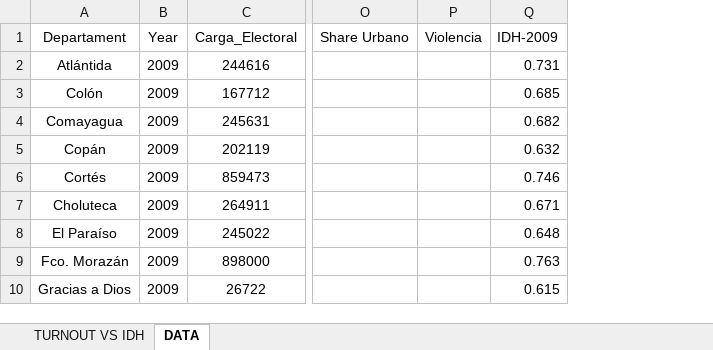
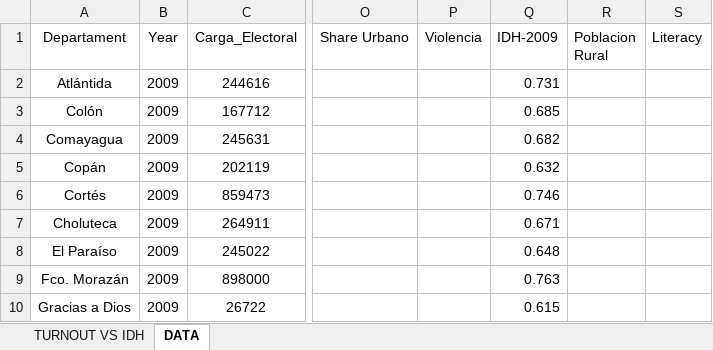
Before and after one commit to hectorlca/Entendiendo-Honduras, an Excel workbook: Elecciones/data/DATA MODELO FINAL.xlsx, sheet DATA, drawn as a sheet; only a part is shown, gaps mark what is left out; values as stored, in another font and other column widths than the file's, no borders; the diff names each change by its address in the sheet, - before the commit and + after, or states it on an @@ line.

Commit message:
Data Modelo.

```diff
--- a/Elecciones/data/DATA MODELO FINAL.xlsx (sheet DATA)
+++ b/Elecciones/data/DATA MODELO FINAL.xlsx (sheet DATA)
+column R (Poblacion Rural), empty
+column S (Literacy), empty
```
Also changed, not shown: 5 other files.
